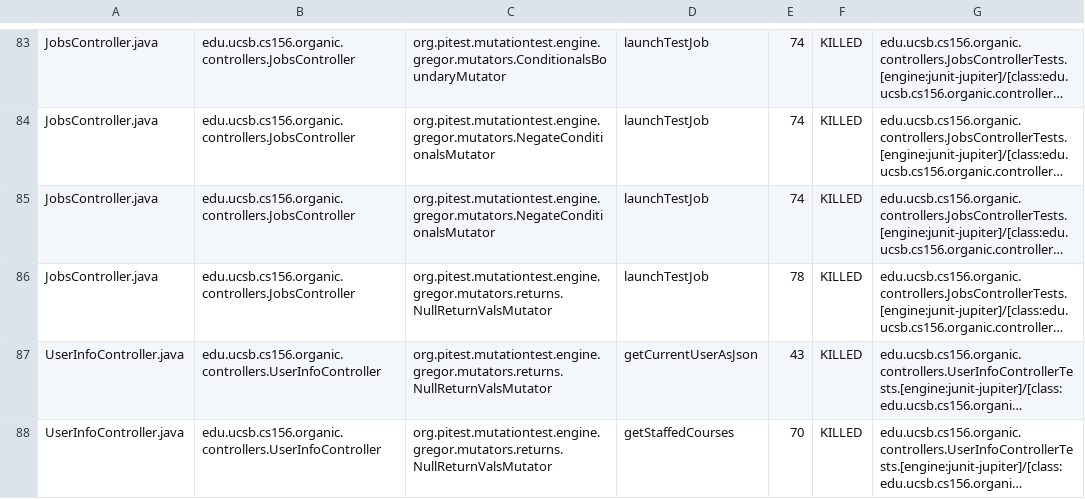
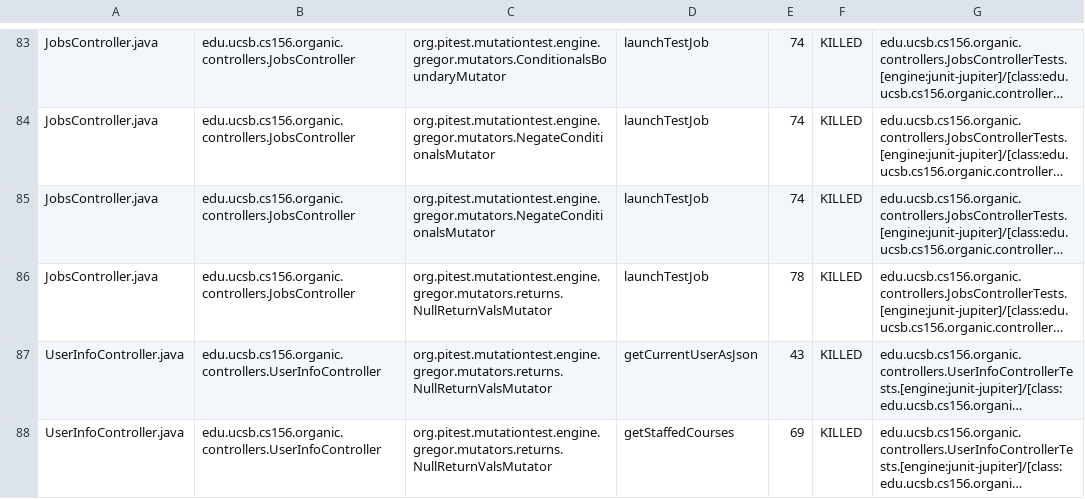
Before and after one commit to ucsb-cs156-w24/proj-organic-w24-6pm-1, a CSV file: prs/61/pitest/mutations.csv, drawn as a sheet; only a part is shown, gaps mark what is left out; long unchanged cells end in …; the diff covers the shown part only; the diff names each change by its address in the sheet, - before the commit and + after, or states it on an @@ line.

```diff
--- a/prs/61/pitest/mutations.csv
+++ b/prs/61/pitest/mutations.csv
-E88: 70
+E88: 69
```
Also changed, not shown: 21 edited cells elsewhere in this file, 17 other files.
